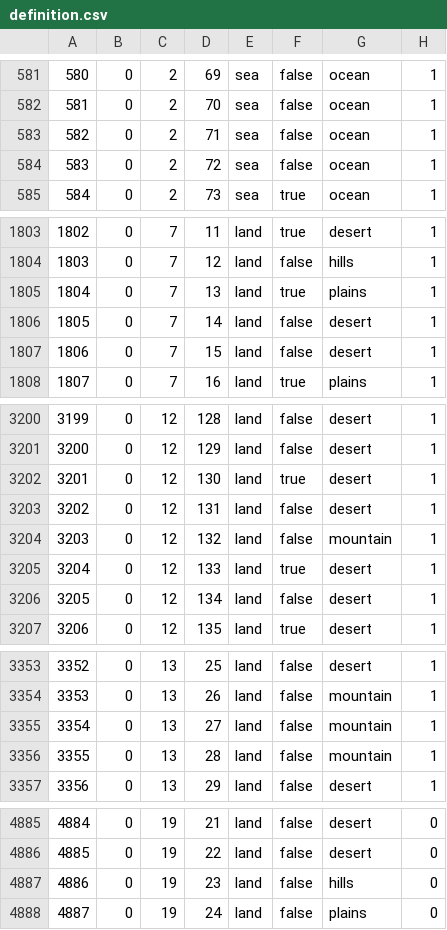
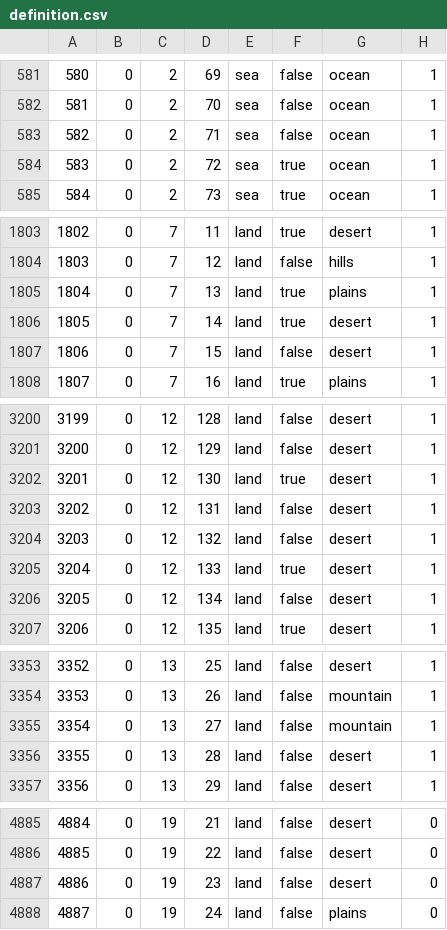
Before and after one commit to OWBDevTeam/mod, a CSV file: falloutmod/map/definition.csv, drawn as a sheet; only a part is shown, gaps mark what is left out; the diff covers the shown part only.

```diff
--- a/falloutmod/map/definition.csv
+++ b/falloutmod/map/definition.csv
@@ -583,3 +583,3 @@
 582;0;2;71;sea;false;ocean;1
-583;0;2;72;sea;false;ocean;1
+583;0;2;72;sea;true;ocean;1
 584;0;2;73;sea;true;ocean;1
@@ -1805,3 +1805,3 @@
 1804;0;7;13;land;true;plains;1
-1805;0;7;14;land;false;desert;1
+1805;0;7;14;land;true;desert;1
 1806;0;7;15;land;false;desert;1
@@ -3203,3 +3203,3 @@
 3202;0;12;131;land;false;desert;1
-3203;0;12;132;land;false;mountain;1
+3203;0;12;132;land;false;desert;1
 3204;0;12;133;land;true;desert;1
@@ -3355,3 +3355,3 @@
 3354;0;13;27;land;false;mountain;1
-3355;0;13;28;land;false;mountain;1
+3355;0;13;28;land;false;desert;1
 3356;0;13;29;land;false;desert;1
@@ -4886,3 +4886,3 @@
 4885;0;19;22;land;false;desert;0
-4886;0;19;23;land;false;hills;0
+4886;0;19;23;land;false;desert;0
 4887;0;19;24;land;false;plains;0
```
Also changed, not shown: 53 edited cells elsewhere in this file, 3 other files.
